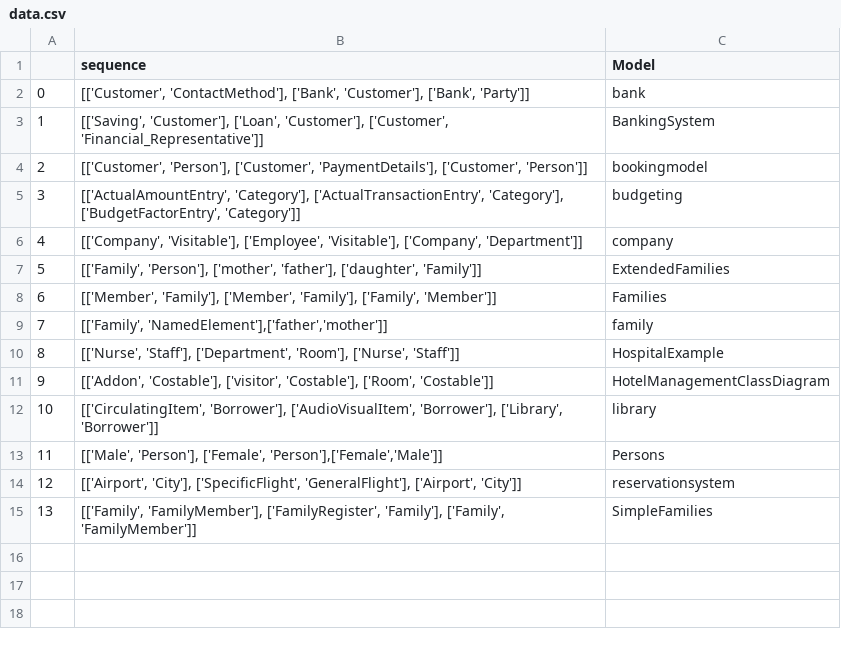
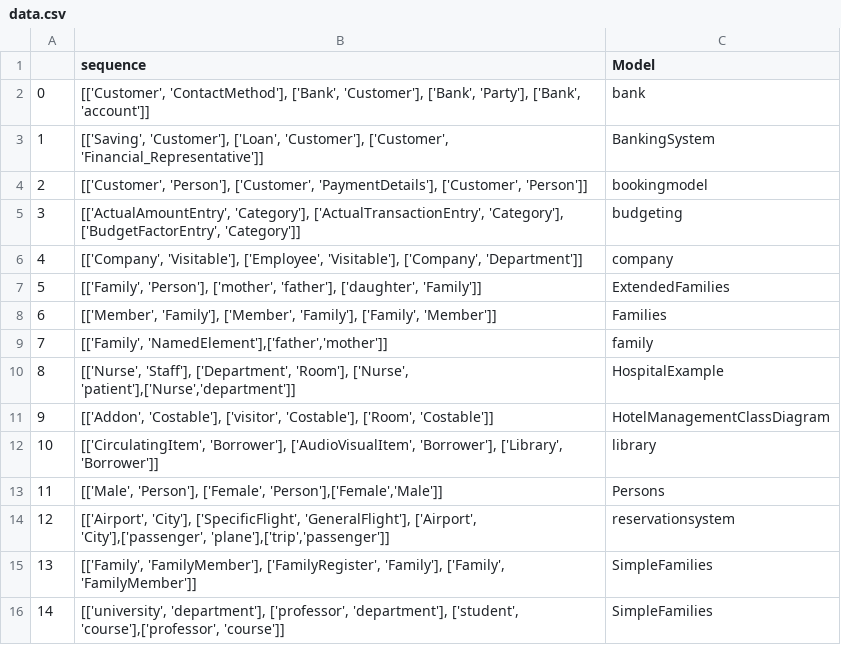
Before and after one commit to geodes-sms/MAGDA, a CSV file: scripts/data/data.csv, drawn as a sheet.

```diff
--- a/scripts/data/data.csv
+++ b/scripts/data/data.csv
@@ -1,3 +1,3 @@
 ,sequence,Model
-0,"[['Customer', 'ContactMethod'], ['Bank', 'Customer'], ['Bank', 'Party']]",bank
+0,"[['Customer', 'ContactMethod'], ['Bank', 'Customer'], ['Bank', 'Party'], ['Bank', 'account']]",bank
 1,"[['Saving', 'Customer'], ['Loan', 'Customer'], ['Customer', 'Financial_Representative']]",BankingSystem
@@ -9,3 +9,3 @@
 7,"[['Family', 'NamedElement'],['father','mother']]",family
-8,"[['Nurse', 'Staff'], ['Department', 'Room'], ['Nurse', 'Staff']]",HospitalExample
+8,"[['Nurse', 'Staff'], ['Department', 'Room'], ['Nurse', 'patient'],['Nurse','department']]",HospitalExample
 9,"[['Addon', 'Costable'], ['visitor', 'Costable'], ['Room', 'Costable']]",HotelManagementClassDiagram
@@ -13,3 +13,4 @@
 11,"[['Male', 'Person'], ['Female', 'Person'],['Female','Male']]",Persons
-12,"[['Airport', 'City'], ['SpecificFlight', 'GeneralFlight'], ['Airport', 'City']]",reservationsystem
+12,"[['Airport', 'City'], ['SpecificFlight', 'GeneralFlight'], ['Airport', 'City'],['passenger', 'plane'],['trip','passenger']]",reservationsystem
 13,"[['Family', 'FamilyMember'], ['FamilyRegister', 'Family'], ['Family', 'FamilyMember']]",SimpleFamilies
+14,"[['university', 'department'], ['professor', 'department'], ['student', 'course'],['professor', 'course']]",SimpleFamilies
```
Also changed, not shown: 3 other files.
